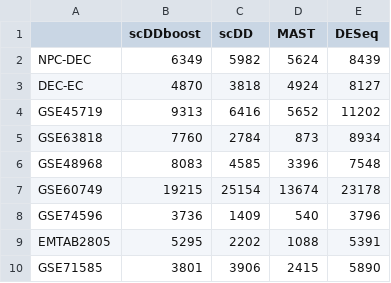
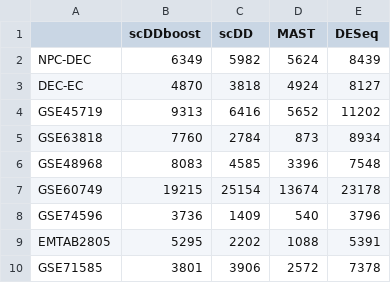
Before and after one commit to wiscstatman/scDDboost-fullproject, a CSV file: counts/DD_0.95.csv, drawn as a sheet.

Commit message:
modifying counts

```diff
--- a/counts/DD_0.95.csv
+++ b/counts/DD_0.95.csv
@@ -9,2 +9,2 @@ GSE74596,3736,1409,540,3796
 EMTAB2805,5295,2202,1088,5391
-GSE71585,3801,3906,2415,5890
+GSE71585,3801,3906,2572,7378
```
